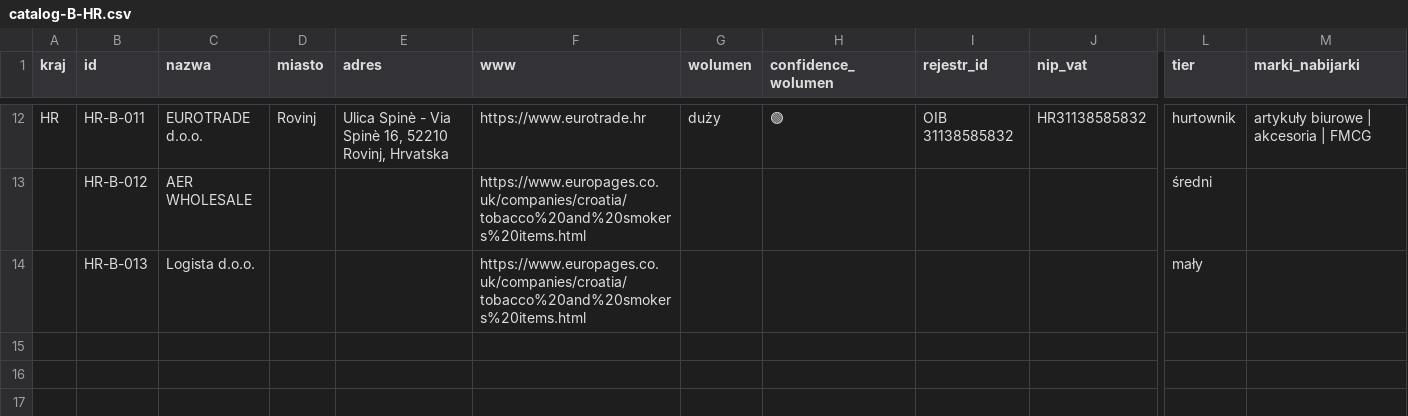
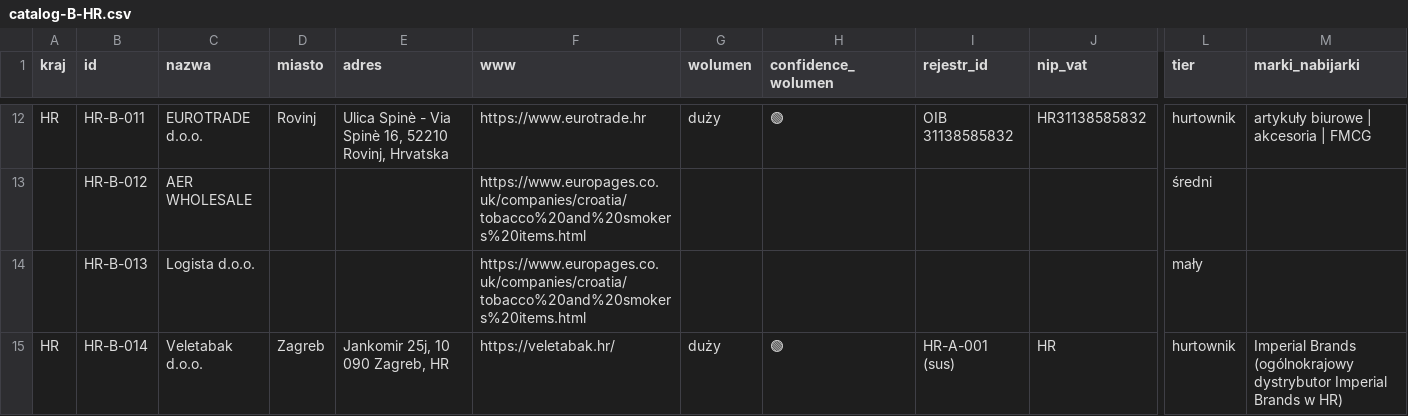
Before and after one commit to ng-net/billszuka, a CSV file: data/Chorwacja/catalog-B-HR.csv, drawn as a sheet; only a part is shown, gaps mark what is left out; rows hold the shown columns only; the diff names each change by its address in the sheet, - before the commit and + after, or states it on an @@ line.

```diff
--- a/data/Chorwacja/catalog-B-HR.csv
+++ b/data/Chorwacja/catalog-B-HR.csv
+row 15: HR | HR-B-014 | Veletabak d.o.o. | Zagreb | Jankomir 25j, 10 090 Zagreb, HR | https://veletabak.hr/ | duży | 🟢 | HR-A-001 (sus) | HR | hurtownik | Imperial Brands (ogólnokrajowy dystrybutor Imperial Brands w HR)
```
Also changed, not shown: data/Czechy/catalog-B-CZ.csv, data/Serbia/catalog-B-RS.csv, 2 other files.
